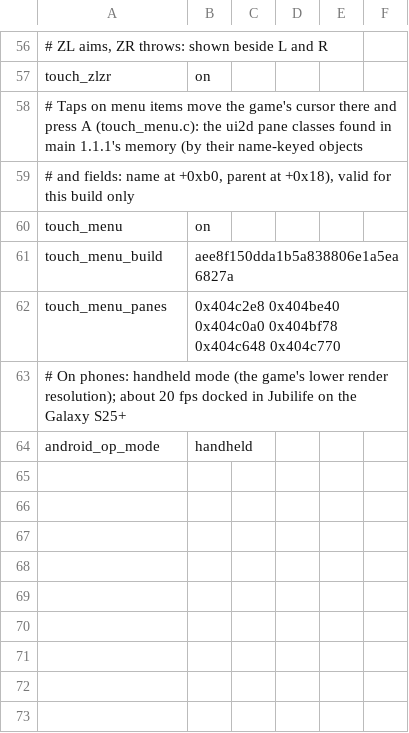
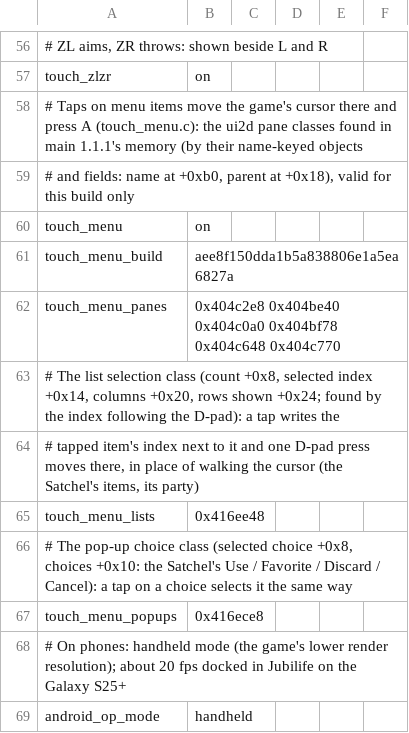
Before and after one commit to simipoB/Arceus-Native-Android, a TSV file: dm/games/01001F5010DFA000/game.tsv, drawn as a sheet; only a part is shown, gaps mark what is left out; the diff names each change by its address in the sheet, - before the commit and + after, or states it on an @@ line.

```diff
--- a/dm/games/01001F5010DFA000/game.tsv
+++ b/dm/games/01001F5010DFA000/game.tsv
+row 63: # The list selection class (count +0x8, selected index +0x14, columns +0x20, rows shown +0x24; found by the index following the D-pad): a tap writes the
+row 64: # tapped item's index next to it and one D-pad press moves there, in place of walking the cursor (the Satchel's items, its party)
+row 65: touch_menu_lists | 0x416ee48
+row 66: # The pop-up choice class (selected choice +0x8, choices +0x10: the Satchel's Use / Favorite / Discard / Cancel): a tap on a choice selects it the same way
+row 67: touch_menu_popups | 0x416ece8
```
Also changed, not shown: 35 other files.
